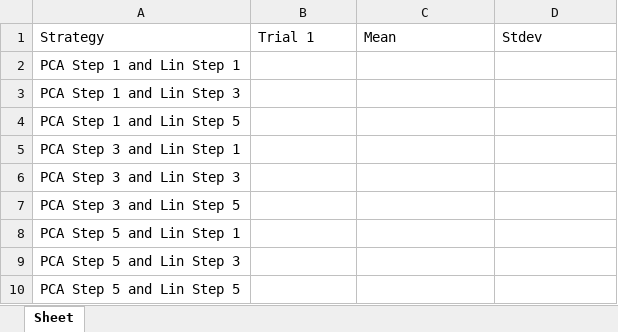
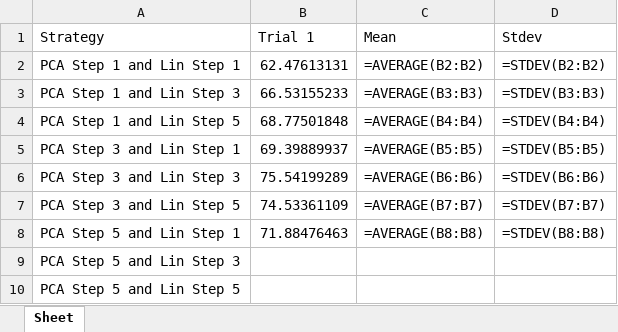
Before and after one commit to Tarheel-Formal-Methods/kaa-dynamic, an Excel workbook: figures/Combination with PCA and Lin Strats.xlsx, sheet Sheet, drawn as a sheet; values as stored, in another font and other column widths than the file's, no borders; formulas without a stored value are shown as written; the diff names each change by its address in the sheet, - before the commit and + after, or states it on an @@ line.

```diff
--- a/figures/Combination with PCA and Lin Strats.xlsx (sheet Sheet)
+++ b/figures/Combination with PCA and Lin Strats.xlsx (sheet Sheet)
-B2 (Trial 1): (empty)
+B2 (Trial 1): 62.47613131
-C2 (Mean): (empty)
+C2 (Mean): =AVERAGE(B2:B2)
-D2 (Stdev): (empty)
+D2 (Stdev): =STDEV(B2:B2)
-B3 (Trial 1): (empty)
+B3 (Trial 1): 66.53155233
-C3 (Mean): (empty)
+C3 (Mean): =AVERAGE(B3:B3)
-D3 (Stdev): (empty)
+D3 (Stdev): =STDEV(B3:B3)
-B4 (Trial 1): (empty)
+B4 (Trial 1): 68.77501848
-C4 (Mean): (empty)
+C4 (Mean): =AVERAGE(B4:B4)
-D4 (Stdev): (empty)
+D4 (Stdev): =STDEV(B4:B4)
-B5 (Trial 1): (empty)
+B5 (Trial 1): 69.39889937
-C5 (Mean): (empty)
+C5 (Mean): =AVERAGE(B5:B5)
-D5 (Stdev): (empty)
+D5 (Stdev): =STDEV(B5:B5)
-B6 (Trial 1): (empty)
+B6 (Trial 1): 75.54199289
-C6 (Mean): (empty)
+C6 (Mean): =AVERAGE(B6:B6)
-D6 (Stdev): (empty)
+D6 (Stdev): =STDEV(B6:B6)
-B7 (Trial 1): (empty)
+B7 (Trial 1): 74.53361109
-C7 (Mean): (empty)
+C7 (Mean): =AVERAGE(B7:B7)
-D7 (Stdev): (empty)
+D7 (Stdev): =STDEV(B7:B7)
-B8 (Trial 1): (empty)
+B8 (Trial 1): 71.88476463
-C8 (Mean): (empty)
+C8 (Mean): =AVERAGE(B8:B8)
-D8 (Stdev): (empty)
+D8 (Stdev): =STDEV(B8:B8)
```
Also changed, not shown: figures/SlidingLinVDP with NUM_TRAJ:1000.xlsx, 29 other files.
